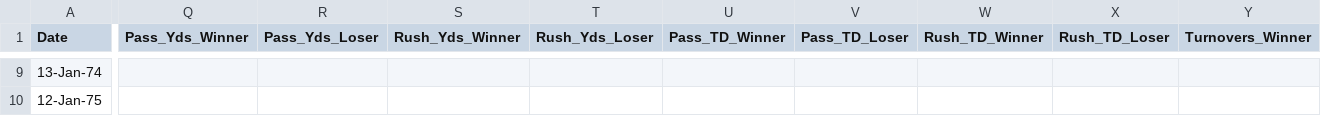
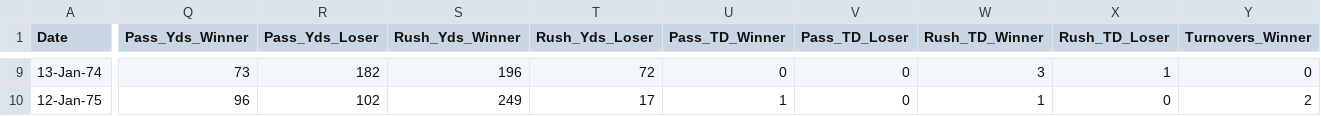
Before and after one commit to rbhakta9121/SP_2022-final-rough, a CSV file: super_bowl.csv, drawn as a sheet; only a part is shown, gaps mark what is left out; the diff covers the shown part only; the diff names each change by its address in the sheet, - before the commit and + after, or states it on an @@ line.

```diff
--- a/super_bowl.csv
+++ b/super_bowl.csv
-Q9 (Pass_Yds_Winner): (empty)
+Q9 (Pass_Yds_Winner): 73
-R9 (Pass_Yds_Loser): (empty)
+R9 (Pass_Yds_Loser): 182
-S9 (Rush_Yds_Winner): (empty)
+S9 (Rush_Yds_Winner): 196
-T9 (Rush_Yds_Loser): (empty)
+T9 (Rush_Yds_Loser): 72
-U9 (Pass_TD_Winner): (empty)
+U9 (Pass_TD_Winner): 0
-V9:V10 (Pass_TD_Loser): (empty)
+V9:V10 (Pass_TD_Loser): 0
-W9 (Rush_TD_Winner): (empty)
+W9 (Rush_TD_Winner): 3
-X9 (Rush_TD_Loser): (empty)
+X9 (Rush_TD_Loser): 1
-Y9 (Turnovers_Winner): (empty)
+Y9 (Turnovers_Winner): 0
-Q10 (Pass_Yds_Winner): (empty)
+Q10 (Pass_Yds_Winner): 96
-R10 (Pass_Yds_Loser): (empty)
+R10 (Pass_Yds_Loser): 102
-S10 (Rush_Yds_Winner): (empty)
+S10 (Rush_Yds_Winner): 249
-T10 (Rush_Yds_Loser): (empty)
+T10 (Rush_Yds_Loser): 17
-U10 (Pass_TD_Winner): (empty)
+U10 (Pass_TD_Winner): 1
-W10 (Rush_TD_Winner): (empty)
+W10 (Rush_TD_Winner): 1
-X10 (Rush_TD_Loser): (empty)
+X10 (Rush_TD_Loser): 0
-Y10 (Turnovers_Winner): (empty)
+Y10 (Turnovers_Winner): 2
```
Also changed, not shown: 80 edited cells elsewhere in this file.
